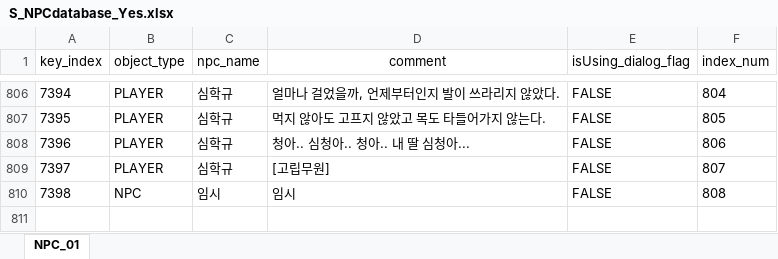
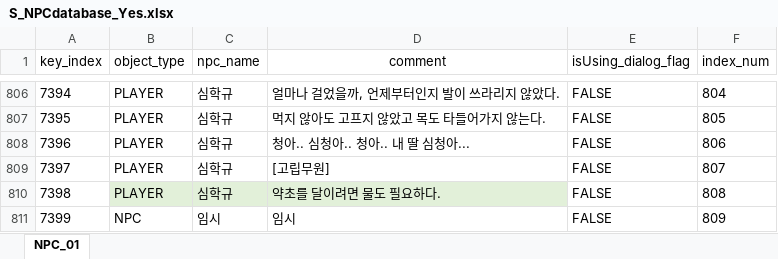
Before and after one commit to oeto2/RealRealShimeCheong, an Excel workbook: Assets/Database/S_NPCdatabase_Yes.xlsx, sheet NPC_01, drawn as a sheet; only a part is shown, gaps mark what is left out; values as stored, in another font and other column widths than the file's, no borders; the diff names each change by its address in the sheet, - before the commit and + after, or states it on an @@ line.

```diff
--- a/Assets/Database/S_NPCdatabase_Yes.xlsx (sheet NPC_01)
+++ b/Assets/Database/S_NPCdatabase_Yes.xlsx (sheet NPC_01)
-B810 (object_type): NPC
+B810 (object_type): PLAYER
-B810:D810 fill: none
+B810:D810 fill: #E2F0D9
-C810 (npc_name): 임시
+C810 (npc_name): 심학규
-D810 (comment): 임시
+D810 (comment): 약초를 달이려면 물도 필요하다.
+row 811: 7399 | NPC | 임시 | 임시 | FALSE | 809
```
Also changed, not shown: 2 other files.
